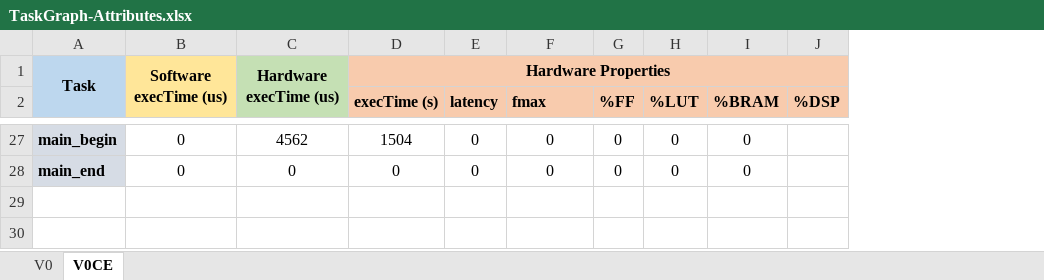
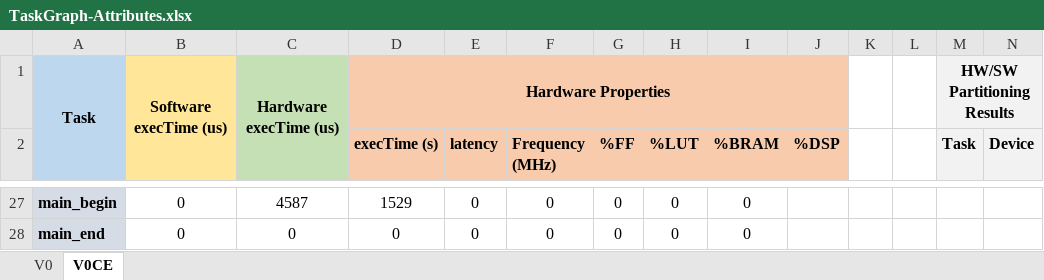
Before and after one commit to tiagolascasas/wonderland, an Excel workbook: TaskgraphsEdgeDetect/hwsw-partitioning/TaskGraph-Attributes.xlsx, sheet V0CE, drawn as a sheet; only a part is shown, gaps mark what is left out; values as stored, in another font and other column widths than the file's, no borders; charts and pictures not drawn; the diff covers the shown part only; the diff names each change by its address in the sheet, - before the commit and + after, or states it on an @@ line.

```diff
--- a/TaskgraphsEdgeDetect/hwsw-partitioning/TaskGraph-Attributes.xlsx (sheet V0CE)
+++ b/TaskgraphsEdgeDetect/hwsw-partitioning/TaskGraph-Attributes.xlsx (sheet V0CE)
+column K, empty
+column L, empty
+column M (Task), row 1: HW/SW Partitioning Results
+column N (Device), empty
-F2: fmax
+F2: Frequency (MHz)
-C27: 4562
+C27: 4587
-D27 (execTime (s)): 1504
+D27 (execTime (s)): 1529
```
Also changed, not shown: 43 edited cells elsewhere in this sheet, sheet V0, charts or pictures, TaskgraphsEdgeDetect/AlveoGenericSpecialized.xlsx, 6 other files.
